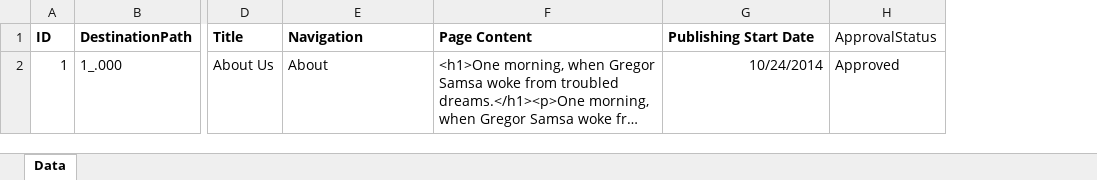
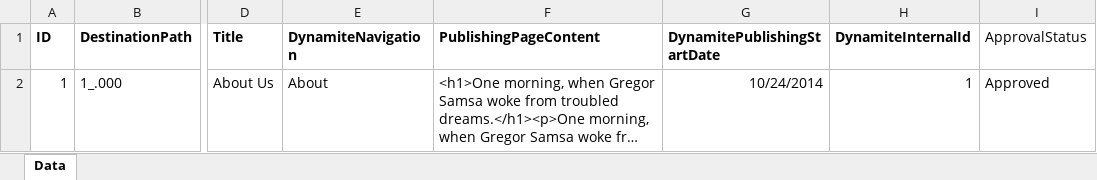
Before and after one commit to gsoft-inc/dynamite-components, an Excel workbook: Source/GSoft.Dynamite.CrossSitePublishingCMS/Modules/Docs/DOC_02/Default/ContentPages.xlsx, sheet Data, drawn as a sheet; only a part is shown, gaps mark what is left out; long unchanged cells end in …; values as stored, in another font and other column widths than the file's, no borders; the diff names each change by its address in the sheet, - before the commit and + after, or states it on an @@ line.

```diff
--- a/Source/GSoft.Dynamite.CrossSitePublishingCMS/Modules/Docs/DOC_02/Default/ContentPages.xlsx (sheet Data)
+++ b/Source/GSoft.Dynamite.CrossSitePublishingCMS/Modules/Docs/DOC_02/Default/ContentPages.xlsx (sheet Data)
+column H (DynamiteInternalId), row 2: 1
-E1: Navigation
+E1: DynamiteNavigation
-F1: Page Content
+F1: PublishingPageContent
-G1: Publishing Start Date
+G1: DynamitePublishingStartDate
```
Also changed, not shown: Source/GSoft.Dynamite.CrossSitePublishingCMS/Modules/Docs/DOC_02/Default/NewsPages.xlsx, 40 other files.
